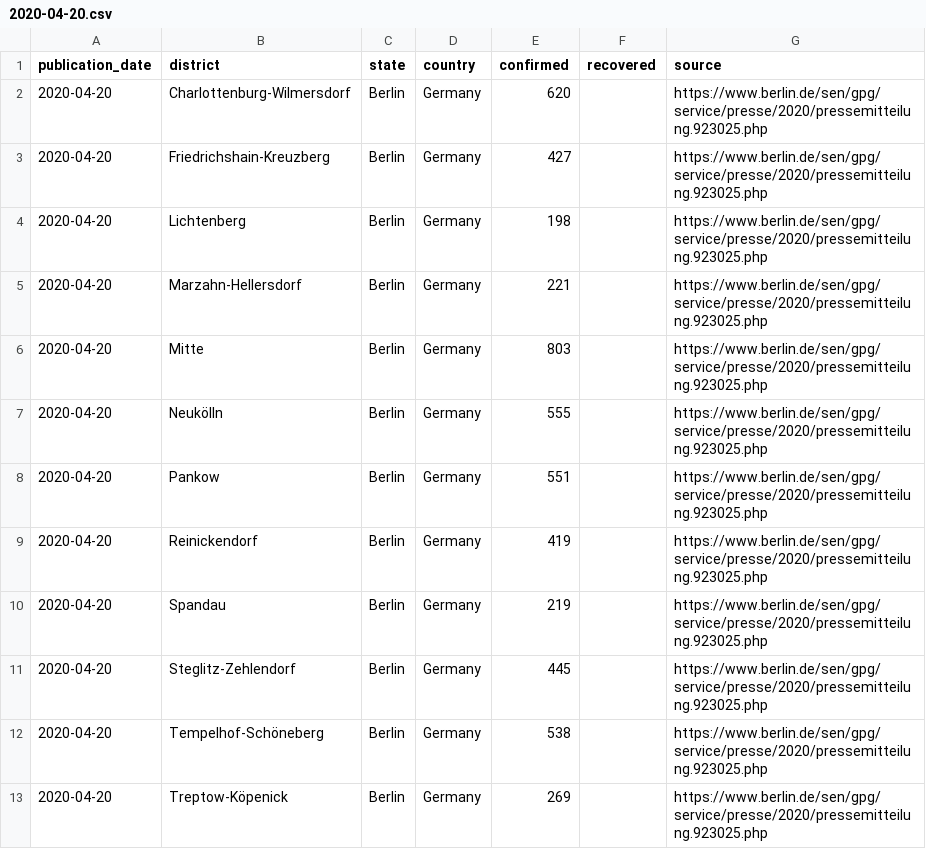
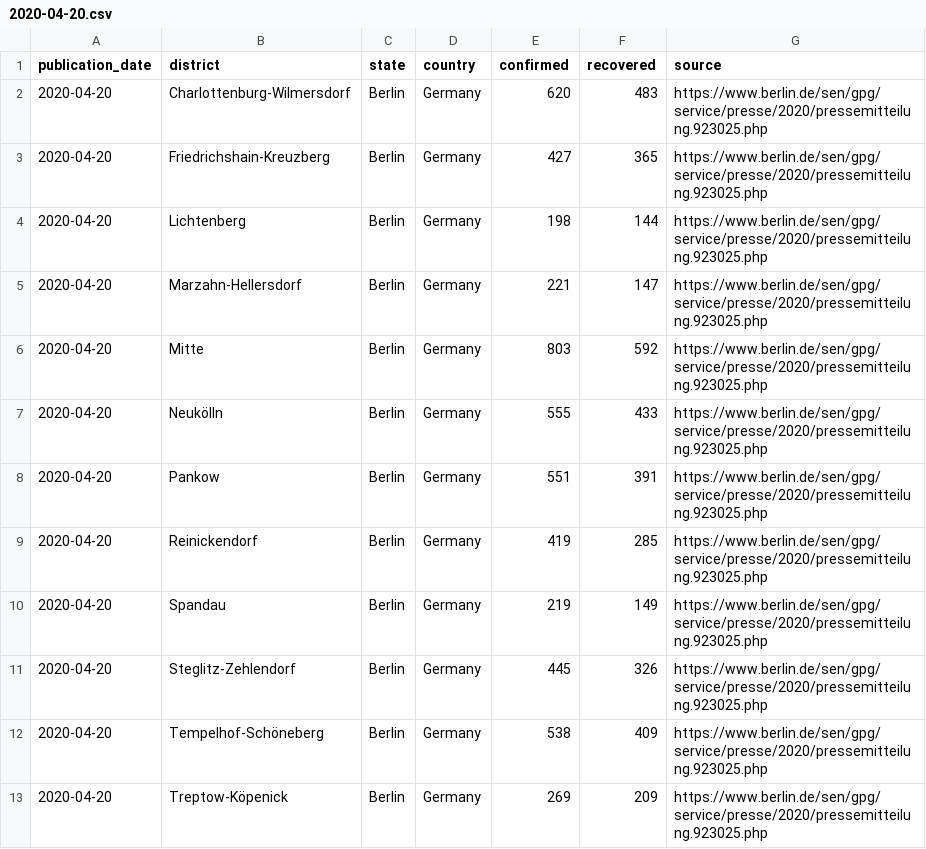
Before and after one commit to bugrodgers/covid-19-berlin-data, a CSV file: daily_report/berlin_districts/2020-04-20.csv, drawn as a sheet.

Commit message:
Added daily report.

```diff
--- a/daily_report/berlin_districts/2020-04-20.csv
+++ b/daily_report/berlin_districts/2020-04-20.csv
@@ -1,13 +1,13 @@
 "publication_date","district","state","country","confirmed","recovered","source"
-"2020-04-20","Charlottenburg-Wilmersdorf","Berlin","Germany",620,"","https://www.berlin.de/sen/gpg/service/presse/2020/pressemitteilung.923025.php"
-"2020-04-20","Friedrichshain-Kreuzberg","Berlin","Germany",427,"","https://www.berlin.de/sen/gpg/service/presse/2020/pressemitteilung.923025.php"
-"2020-04-20","Lichtenberg","Berlin","Germany",198,"","https://www.berlin.de/sen/gpg/service/presse/2020/pressemitteilung.923025.php"
-"2020-04-20","Marzahn-Hellersdorf","Berlin","Germany",221,"","https://www.berlin.de/sen/gpg/service/presse/2020/pressemitteilung.923025.php"
-"2020-04-20","Mitte","Berlin","Germany",803,"","https://www.berlin.de/sen/gpg/service/presse/2020/pressemitteilung.923025.php"
-"2020-04-20","Neukölln","Berlin","Germany",555,"","https://www.berlin.de/sen/gpg/service/presse/2020/pressemitteilung.923025.php"
-"2020-04-20","Pankow","Berlin","Germany",551,"","https://www.berlin.de/sen/gpg/service/presse/2020/pressemitteilung.923025.php"
-"2020-04-20","Reinickendorf","Berlin","Germany",419,"","https://www.berlin.de/sen/gpg/service/presse/2020/pressemitteilung.923025.php"
-"2020-04-20","Spandau","Berlin","Germany",219,"","https://www.berlin.de/sen/gpg/service/presse/2020/pressemitteilung.923025.php"
-"2020-04-20","Steglitz-Zehlendorf","Berlin","Germany",445,"","https://www.berlin.de/sen/gpg/service/presse/2020/pressemitteilung.923025.php"
-"2020-04-20","Tempelhof-Schöneberg","Berlin","Germany",538,"","https://www.berlin.de/sen/gpg/service/presse/2020/pressemitteilung.923025.php"
-"2020-04-20","Treptow-Köpenick","Berlin","Germany",269,"","https://www.berlin.de/sen/gpg/service/presse/2020/pressemitteilung.923025.php"
+"2020-04-20","Charlottenburg-Wilmersdorf","Berlin","Germany",620,483,"https://www.berlin.de/sen/gpg/service/presse/2020/pressemitteilung.923025.php"
+"2020-04-20","Friedrichshain-Kreuzberg","Berlin","Germany",427,365,"https://www.berlin.de/sen/gpg/service/presse/2020/pressemitteilung.923025.php"
+"2020-04-20","Lichtenberg","Berlin","Germany",198,144,"https://www.berlin.de/sen/gpg/service/presse/2020/pressemitteilung.923025.php"
+"2020-04-20","Marzahn-Hellersdorf","Berlin","Germany",221,147,"https://www.berlin.de/sen/gpg/service/presse/2020/pressemitteilung.923025.php"
+"2020-04-20","Mitte","Berlin","Germany",803,592,"https://www.berlin.de/sen/gpg/service/presse/2020/pressemitteilung.923025.php"
+"2020-04-20","Neukölln","Berlin","Germany",555,433,"https://www.berlin.de/sen/gpg/service/presse/2020/pressemitteilung.923025.php"
+"2020-04-20","Pankow","Berlin","Germany",551,391,"https://www.berlin.de/sen/gpg/service/presse/2020/pressemitteilung.923025.php"
+"2020-04-20","Reinickendorf","Berlin","Germany",419,285,"https://www.berlin.de/sen/gpg/service/presse/2020/pressemitteilung.923025.php"
+"2020-04-20","Spandau","Berlin","Germany",219,149,"https://www.berlin.de/sen/gpg/service/presse/2020/pressemitteilung.923025.php"
+"2020-04-20","Steglitz-Zehlendorf","Berlin","Germany",445,326,"https://www.berlin.de/sen/gpg/service/presse/2020/pressemitteilung.923025.php"
+"2020-04-20","Tempelhof-Schöneberg","Berlin","Germany",538,409,"https://www.berlin.de/sen/gpg/service/presse/2020/pressemitteilung.923025.php"
+"2020-04-20","Treptow-Köpenick","Berlin","Germany",269,209,"https://www.berlin.de/sen/gpg/service/presse/2020/pressemitteilung.923025.php"
```
Also changed, not shown: daily_report/berlin/2020-04-20.csv.
